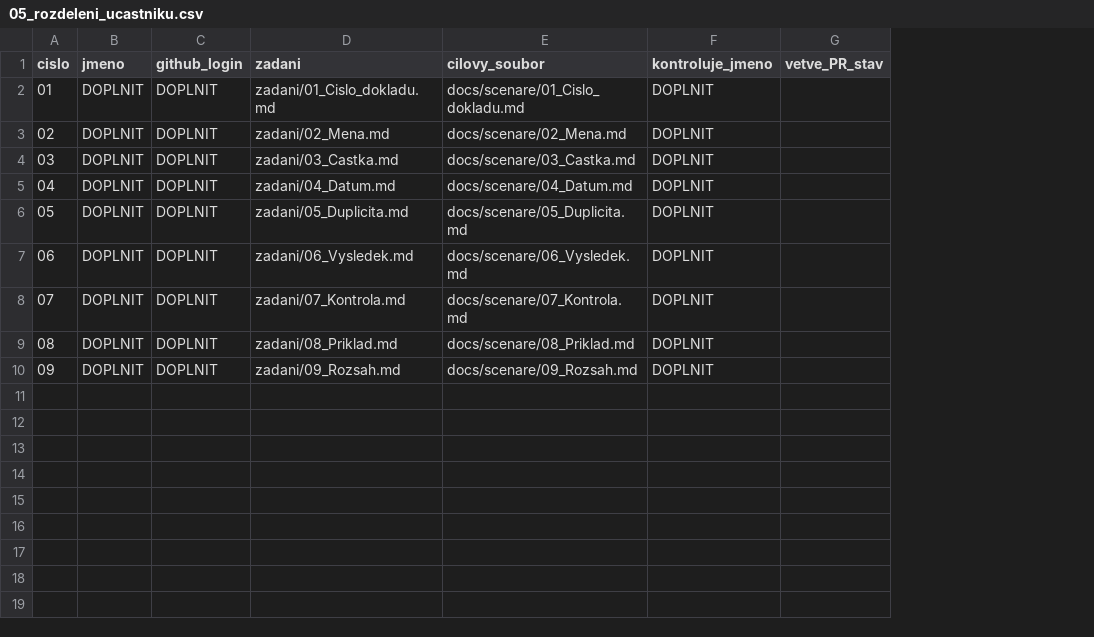
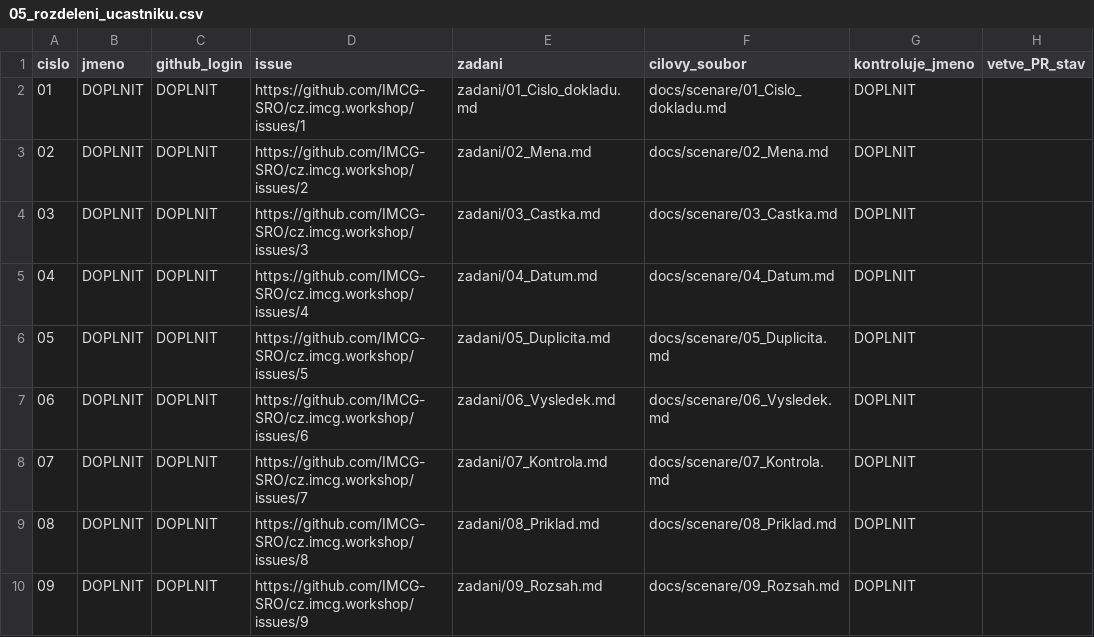
Before and after one commit to IMCG-SRO/cz.imcg.workshop, a CSV file: podklady/05_rozdeleni_ucastniku.csv, drawn as a sheet; the diff names each change by its address in the sheet, - before the commit and + after, or states it on an @@ line.

Commit message:
docs: propojit devět cvičných issues s podklady a rozdělením účastníků

```diff
--- a/podklady/05_rozdeleni_ucastniku.csv
+++ b/podklady/05_rozdeleni_ucastniku.csv
+column D (issue), rows 2-10: https://github.com/IMCG-SRO/cz.imcg.workshop/issues/1 | https://github.com/IMCG-SRO/cz.imcg.workshop/issues/2 | https://github.com/IMCG-SRO/cz.imcg.workshop/issues/3 | https://github.com/IMCG-SRO/cz.imcg.workshop/issues/4 | https://github.com/IMCG-SRO/cz.imcg.workshop/issues/5 | https://github.com/IMCG-SRO/cz.imcg.workshop/issues/6 | https://github.com/IMCG-SRO/cz.imcg.workshop/issues/7 | https://github.com/IMCG-SRO/cz.imcg.workshop/issues/8 | https://github.com/IMCG-SRO/cz.imcg.workshop/issues/9
```
Also changed, not shown: 3 other files.
